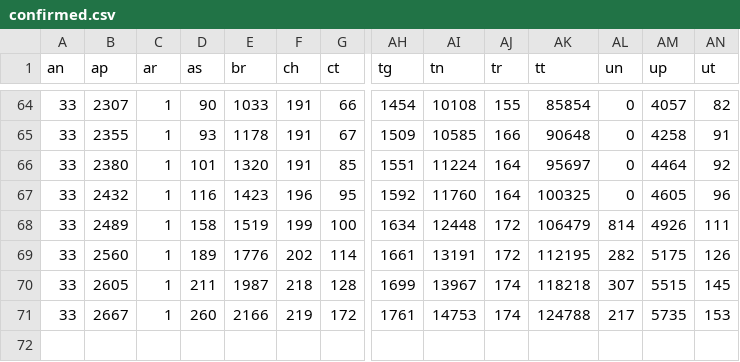
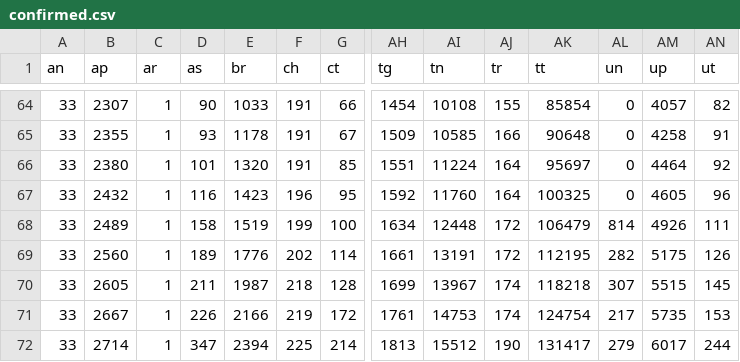
Before and after one commit to aayushgupta97/covid-dash, a CSV file: data/cumulative/confirmed.csv, drawn as a sheet; only a part is shown, gaps mark what is left out; rows hold the shown columns only; the diff names each change by its address in the sheet, - before the commit and + after, or states it on an @@ line.

```diff
--- a/data/cumulative/confirmed.csv
+++ b/data/cumulative/confirmed.csv
-D71 (as): 260
+D71 (as): 226
-AK71 (tt): 124788
+AK71 (tt): 124754
+row 72: 33 | 2714 | 1 | 347 | 2394 | 225 | 214 | 1813 | 15512 | 190 | 131417 | 279 | 6017 | 244
```
Also changed, not shown: data/COVID_Global_Timeseries.csv, data/COVID_countrywise_total_data.csv, 19 other files.
